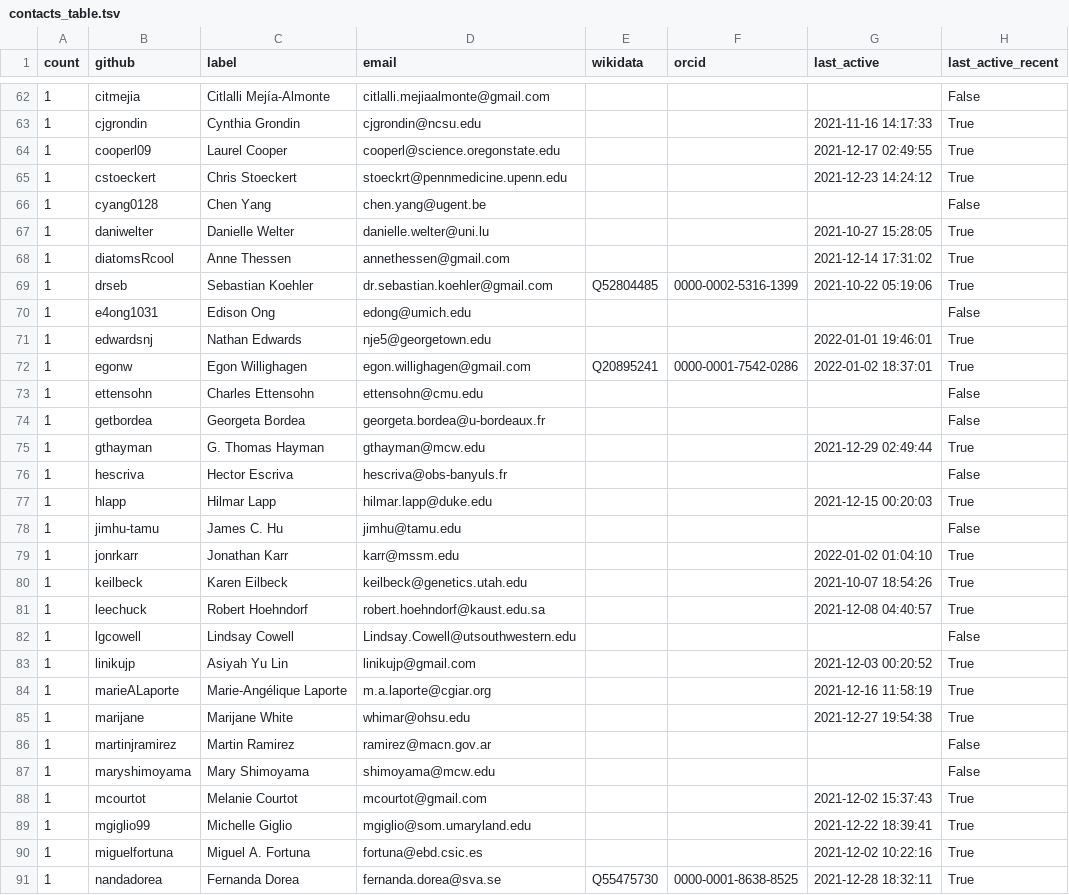
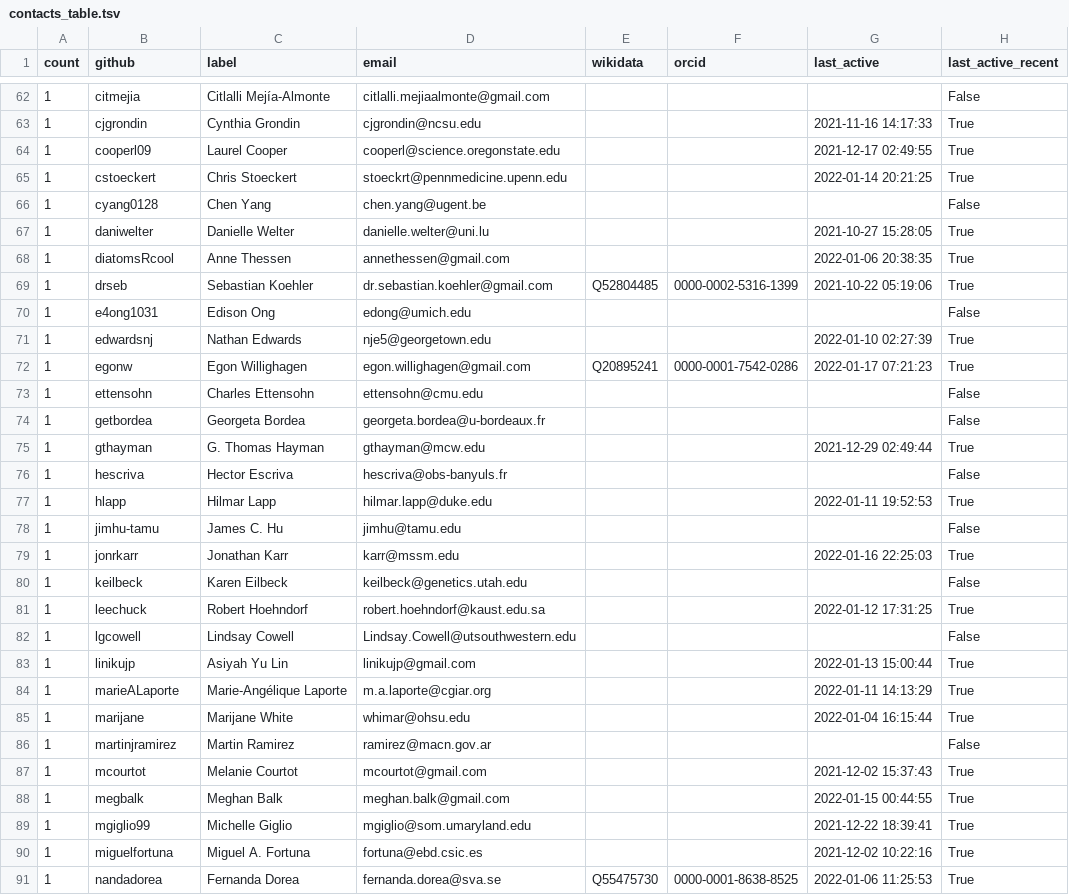
Before and after one commit to cthoyt/obo-community-health, a TSV file: data/contacts_table.tsv, drawn as a sheet; only a part is shown, gaps mark what is left out; the diff covers the shown part only.

```diff
--- a/data/contacts_table.tsv
+++ b/data/contacts_table.tsv
@@ -64,10 +64,10 @@ count	github	label	email	wikidata	orcid	last_active	last_active_recent
 1	cooperl09	Laurel Cooper	cooperl@science.oregonstate.edu			2021-12-17 02:49:55	True
-1	cstoeckert	Chris Stoeckert	stoeckrt@pennmedicine.upenn.edu			2021-12-23 14:24:12	True
+1	cstoeckert	Chris Stoeckert	stoeckrt@pennmedicine.upenn.edu			2022-01-14 20:21:25	True
 1	cyang0128	Chen Yang	chen.yang@ugent.be				False
 1	daniwelter	Danielle Welter	danielle.welter@uni.lu			2021-10-27 15:28:05	True
-1	diatomsRcool	Anne Thessen	annethessen@gmail.com			2021-12-14 17:31:02	True
+1	diatomsRcool	Anne Thessen	annethessen@gmail.com			2022-01-06 20:38:35	True
 1	drseb	Sebastian Koehler	dr.sebastian.koehler@gmail.com	Q52804485	0000-0002-5316-1399	2021-10-22 05:19:06	True
 1	e4ong1031	Edison Ong	edong@umich.edu				False
-1	edwardsnj	Nathan Edwards	nje5@georgetown.edu			2022-01-01 19:46:01	True
-1	egonw	Egon Willighagen	egon.willighagen@gmail.com	Q20895241	0000-0001-7542-0286	2022-01-02 18:37:01	True
+1	edwardsnj	Nathan Edwards	nje5@georgetown.edu			2022-01-10 02:27:39	True
+1	egonw	Egon Willighagen	egon.willighagen@gmail.com	Q20895241	0000-0001-7542-0286	2022-01-17 07:21:23	True
 1	ettensohn	Charles Ettensohn	ettensohn@cmu.edu				False
@@ -76,16 +76,16 @@ count	github	label	email	wikidata	orcid	last_active	last_active_recent
 1	hescriva	Hector Escriva	hescriva@obs-banyuls.fr				False
-1	hlapp	Hilmar Lapp	hilmar.lapp@duke.edu			2021-12-15 00:20:03	True
+1	hlapp	Hilmar Lapp	hilmar.lapp@duke.edu			2022-01-11 19:52:53	True
 1	jimhu-tamu	James C. Hu	jimhu@tamu.edu				False
-1	jonrkarr	Jonathan Karr	karr@mssm.edu			2022-01-02 01:04:10	True
-1	keilbeck	Karen Eilbeck	keilbeck@genetics.utah.edu			2021-10-07 18:54:26	True
-1	leechuck	Robert Hoehndorf	robert.hoehndorf@kaust.edu.sa			2021-12-08 04:40:57	True
+1	jonrkarr	Jonathan Karr	karr@mssm.edu			2022-01-16 22:25:03	True
+1	keilbeck	Karen Eilbeck	keilbeck@genetics.utah.edu				False
+1	leechuck	Robert Hoehndorf	robert.hoehndorf@kaust.edu.sa			2022-01-12 17:31:25	True
 1	lgcowell	Lindsay Cowell	Lindsay.Cowell@utsouthwestern.edu				False
-1	linikujp	Asiyah Yu Lin	linikujp@gmail.com			2021-12-03 00:20:52	True
-1	marieALaporte	Marie-Angélique Laporte	m.a.laporte@cgiar.org			2021-12-16 11:58:19	True
-1	marijane	Marijane White	whimar@ohsu.edu			2021-12-27 19:54:38	True
+1	linikujp	Asiyah Yu Lin	linikujp@gmail.com			2022-01-13 15:00:44	True
+1	marieALaporte	Marie-Angélique Laporte	m.a.laporte@cgiar.org			2022-01-11 14:13:29	True
+1	marijane	Marijane White	whimar@ohsu.edu			2022-01-04 16:15:44	True
 1	martinjramirez	Martin Ramirez	ramirez@macn.gov.ar				False
-1	maryshimoyama	Mary Shimoyama	shimoyama@mcw.edu				False
 1	mcourtot	Melanie Courtot	mcourtot@gmail.com			2021-12-02 15:37:43	True
+1	megbalk	Meghan Balk	meghan.balk@gmail.com			2022-01-15 00:44:55	True
 1	mgiglio99	Michelle Giglio	mgiglio@som.umaryland.edu			2021-12-22 18:39:41	True
 1	miguelfortuna	Miguel A. Fortuna	fortuna@ebd.csic.es			2021-12-02 10:22:16	True
-1	nandadorea	Fernanda Dorea	fernanda.dorea@sva.se	Q55475730	0000-0001-8638-8525	2021-12-28 18:32:11	True
+1	nandadorea	Fernanda Dorea	fernanda.dorea@sva.se	Q55475730	0000-0001-8638-8525	2022-01-06 11:25:53	True
```
Also changed, not shown: 3 added rows, 3 removed rows and 37 edited cells elsewhere in this file, 8 other files.
